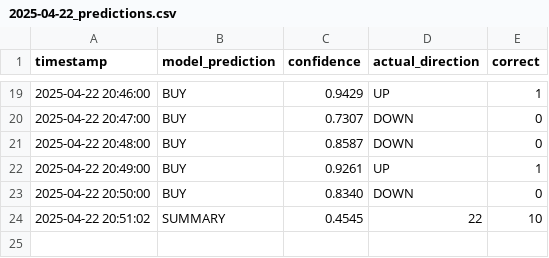
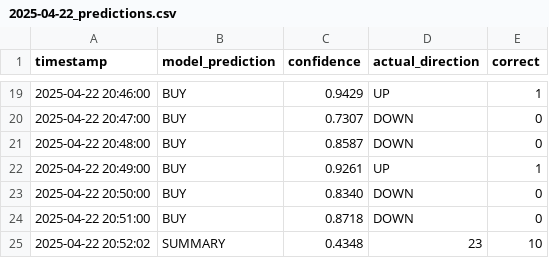
Before and after one commit to iamyusufgoktas/ml-trader1-logs, a CSV file: prediction_logs/2025-04-22_predictions.csv, drawn as a sheet; only a part is shown, gaps mark what is left out.

Commit message:
Update prediction data 2025-04-22T20:52:02.009678+00:00

```diff
--- a/prediction_logs/2025-04-22_predictions.csv
+++ b/prediction_logs/2025-04-22_predictions.csv
@@ -23,2 +23,3 @@ timestamp,model_prediction,confidence,actual_direction,correct
 2025-04-22 20:50:00,BUY,0.8340,DOWN,0
-2025-04-22 20:51:02,SUMMARY,0.4545,22,10
+2025-04-22 20:51:00,BUY,0.8718,DOWN,0
+2025-04-22 20:52:02,SUMMARY,0.4348,23,10
```
